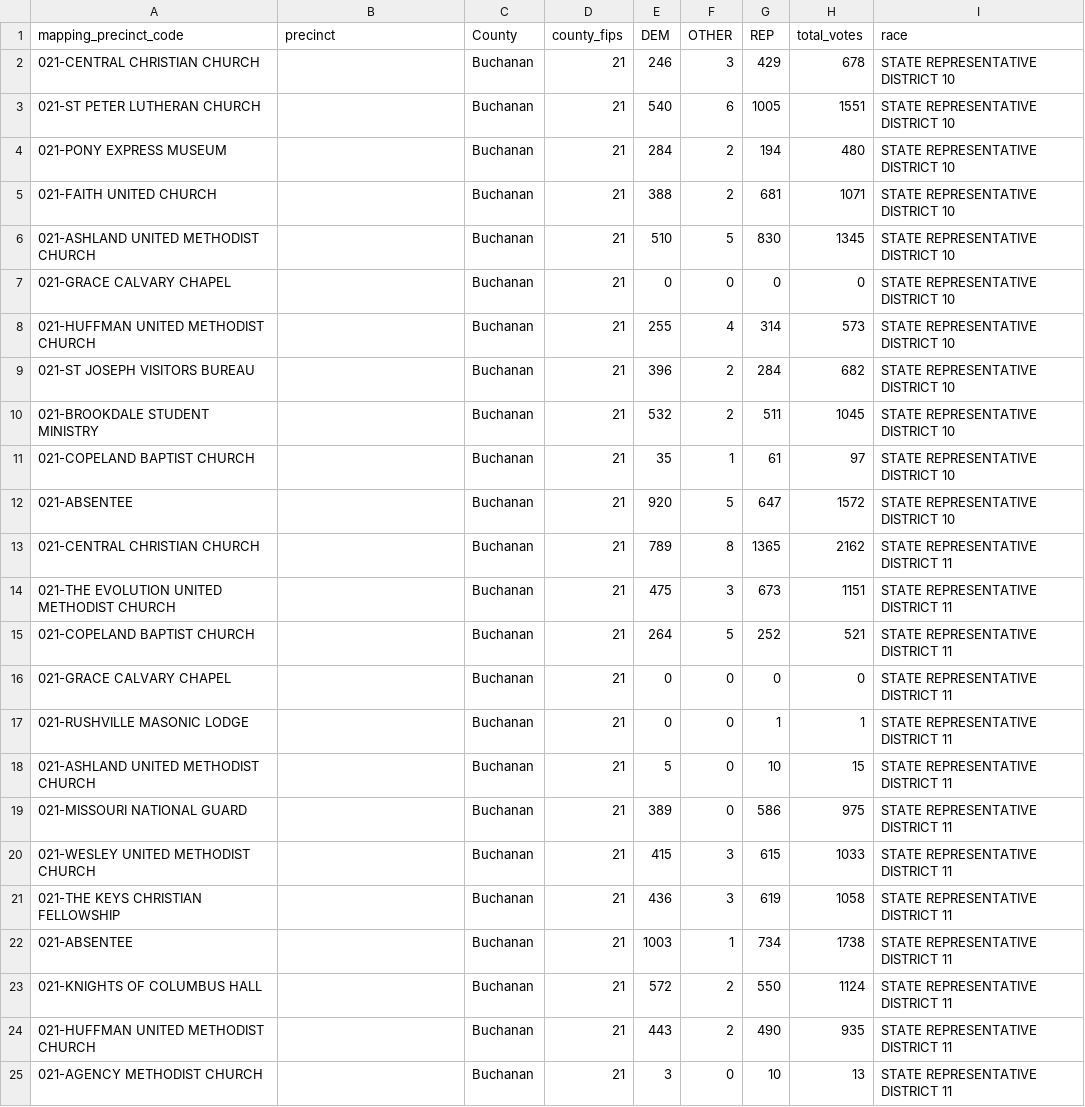
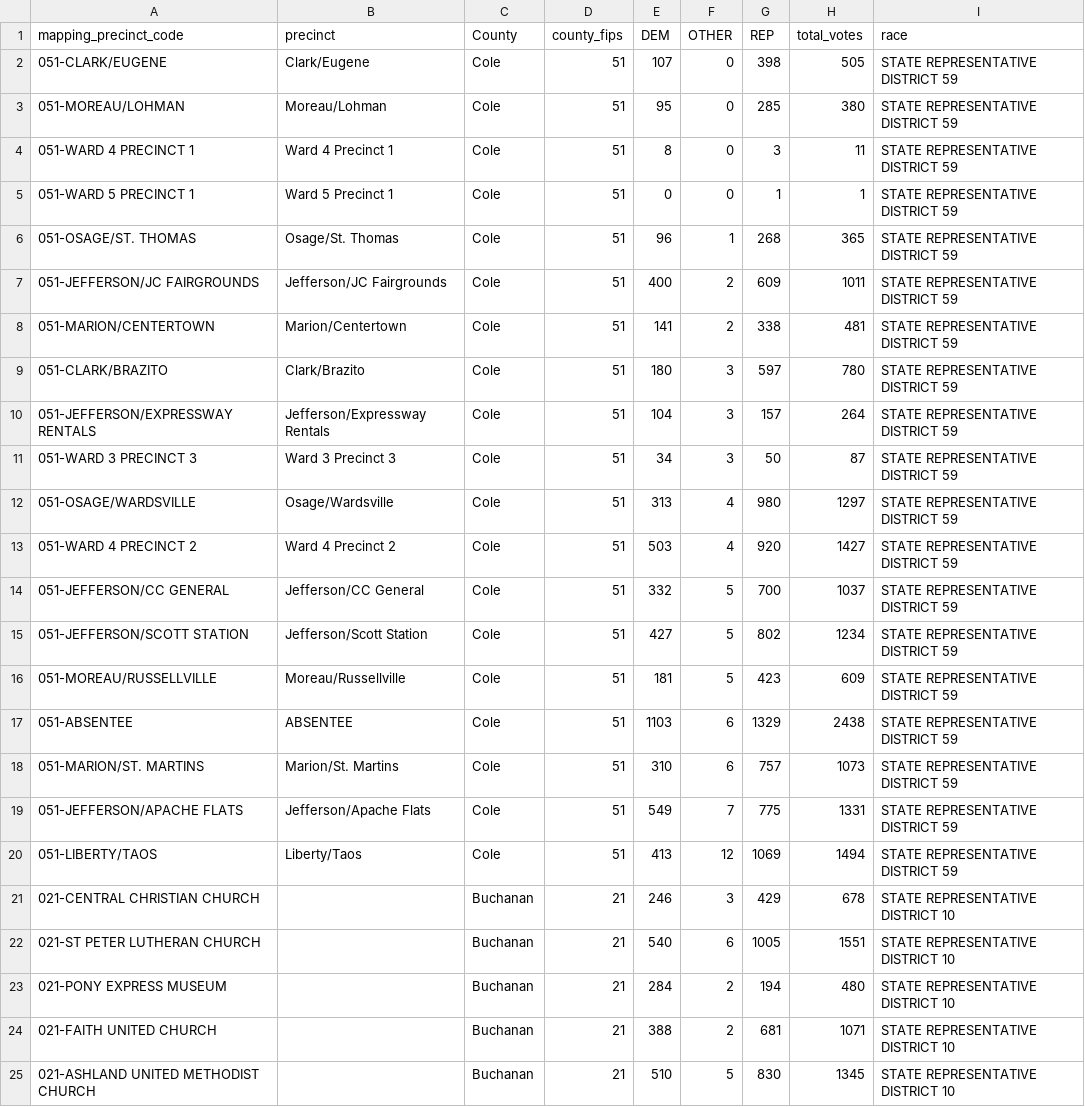
Before and after one commit to mizzurah05/mo-elections-dashboard, a CSV file: legislative_races.csv, drawn as a sheet; only a part is shown; the shorter side is filled out with more unchanged rows.

Commit message:
🚀 Auto-update election data

```diff
--- a/legislative_races.csv
+++ b/legislative_races.csv
@@ -1,2 +1,21 @@
 mapping_precinct_code,precinct,County,county_fips,DEM,OTHER,REP,total_votes,race
+051-CLARK/EUGENE,Clark/Eugene,Cole,51,107,0,398,505,STATE REPRESENTATIVE DISTRICT 59
+051-MOREAU/LOHMAN,Moreau/Lohman,Cole,51,95,0,285,380,STATE REPRESENTATIVE DISTRICT 59
+051-WARD 4 PRECINCT 1,Ward 4 Precinct 1,Cole,51,8,0,3,11,STATE REPRESENTATIVE DISTRICT 59
+051-WARD 5 PRECINCT 1,Ward 5 Precinct 1,Cole,51,0,0,1,1,STATE REPRESENTATIVE DISTRICT 59
+051-OSAGE/ST. THOMAS,Osage/St. Thomas,Cole,51,96,1,268,365,STATE REPRESENTATIVE DISTRICT 59
+051-JEFFERSON/JC FAIRGROUNDS,Jefferson/JC Fairgrounds,Cole,51,400,2,609,1011,STATE REPRESENTATIVE DISTRICT 59
+051-MARION/CENTERTOWN,Marion/Centertown,Cole,51,141,2,338,481,STATE REPRESENTATIVE DISTRICT 59
+051-CLARK/BRAZITO,Clark/Brazito,Cole,51,180,3,597,780,STATE REPRESENTATIVE DISTRICT 59
+051-JEFFERSON/EXPRESSWAY RENTALS,Jefferson/Expressway Rentals,Cole,51,104,3,157,264,STATE REPRESENTATIVE DISTRICT 59
+051-WARD 3 PRECINCT 3,Ward 3 Precinct 3,Cole,51,34,3,50,87,STATE REPRESENTATIVE DISTRICT 59
+051-OSAGE/WARDSVILLE,Osage/Wardsville,Cole,51,313,4,980,1297,STATE REPRESENTATIVE DISTRICT 59
+051-WARD 4 PRECINCT 2,Ward 4 Precinct 2,Cole,51,503,4,920,1427,STATE REPRESENTATIVE DISTRICT 59
+051-JEFFERSON/CC GENERAL,Jefferson/CC General,Cole,51,332,5,700,1037,STATE REPRESENTATIVE DISTRICT 59
+051-JEFFERSON/SCOTT STATION,Jefferson/Scott Station,Cole,51,427,5,802,1234,STATE REPRESENTATIVE DISTRICT 59
+051-MOREAU/RUSSELLVILLE,Moreau/Russellville,Cole,51,181,5,423,609,STATE REPRESENTATIVE DISTRICT 59
+051-ABSENTEE,ABSENTEE,Cole,51,1103,6,1329,2438,STATE REPRESENTATIVE DISTRICT 59
+051-MARION/ST. MARTINS,Marion/St. Martins,Cole,51,310,6,757,1073,STATE REPRESENTATIVE DISTRICT 59
+051-JEFFERSON/APACHE FLATS,Jefferson/Apache Flats,Cole,51,549,7,775,1331,STATE REPRESENTATIVE DISTRICT 59
+051-LIBERTY/TAOS,Liberty/Taos,Cole,51,413,12,1069,1494,STATE REPRESENTATIVE DISTRICT 59
 021-CENTRAL CHRISTIAN CHURCH,,Buchanan,21,246,3,429,678,STATE REPRESENTATIVE DISTRICT 10
```
Also changed, not shown: 1 other file.
